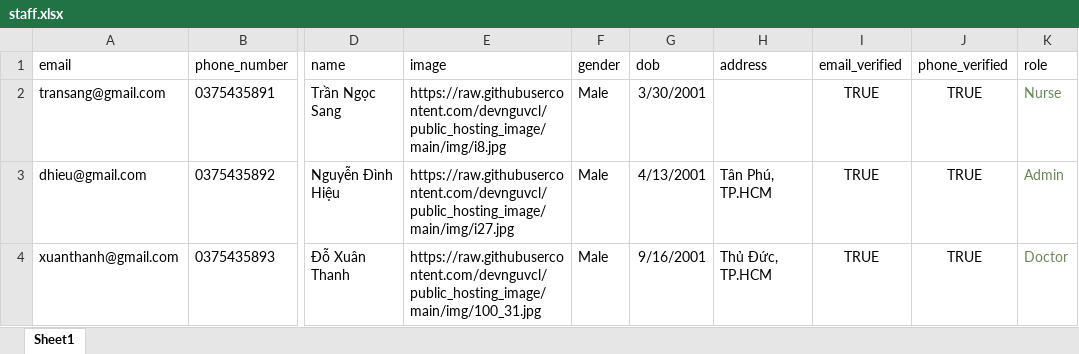
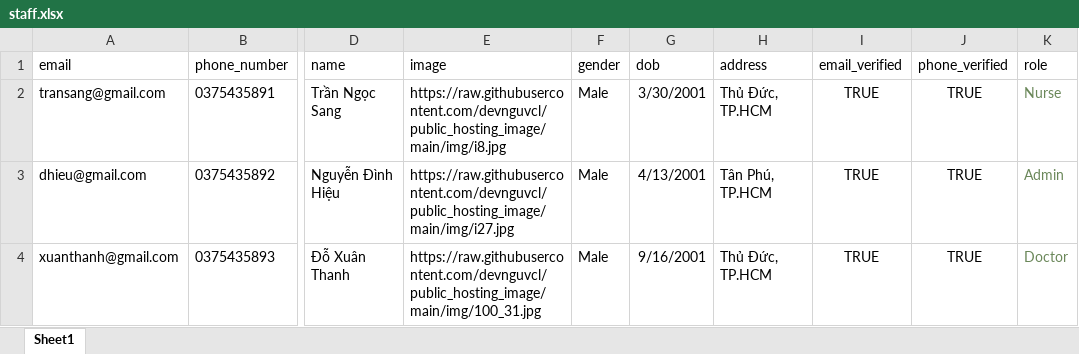
Before and after one commit to Dhieu1304/MEDRE_BE, an Excel workbook: src/models/data/staff.xlsx, sheet Sheet1, drawn as a sheet; only a part is shown, gaps mark what is left out; values as stored, in another font and other column widths than the file's, no borders; the diff names each change by its address in the sheet, - before the commit and + after, or states it on an @@ line.

Commit message:
add staff login by phone number

```diff
--- a/src/models/data/staff.xlsx (sheet Sheet1)
+++ b/src/models/data/staff.xlsx (sheet Sheet1)
-H2 (address): (empty)
+H2 (address): Thủ Đức, TP.HCM
```
Also changed, not shown: 3 other files.
